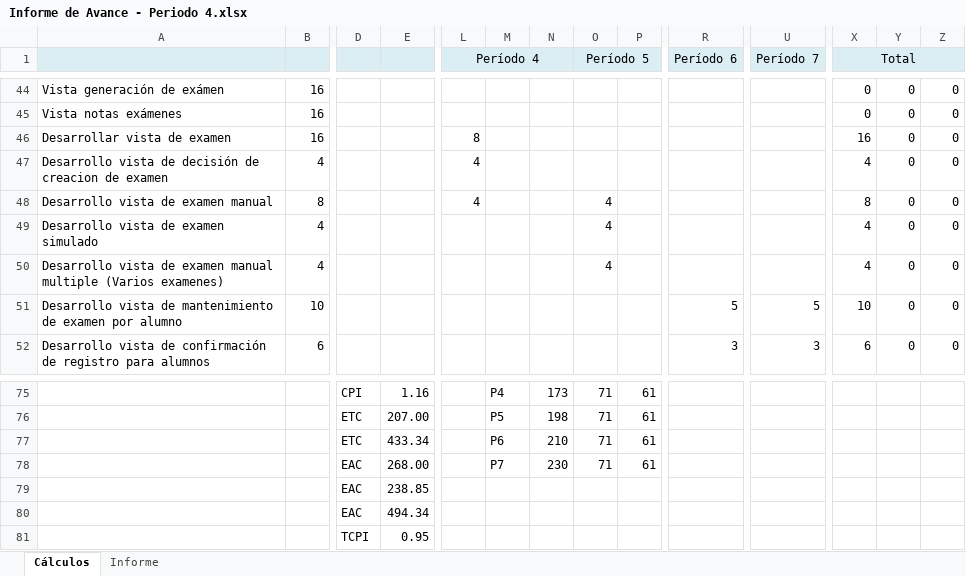
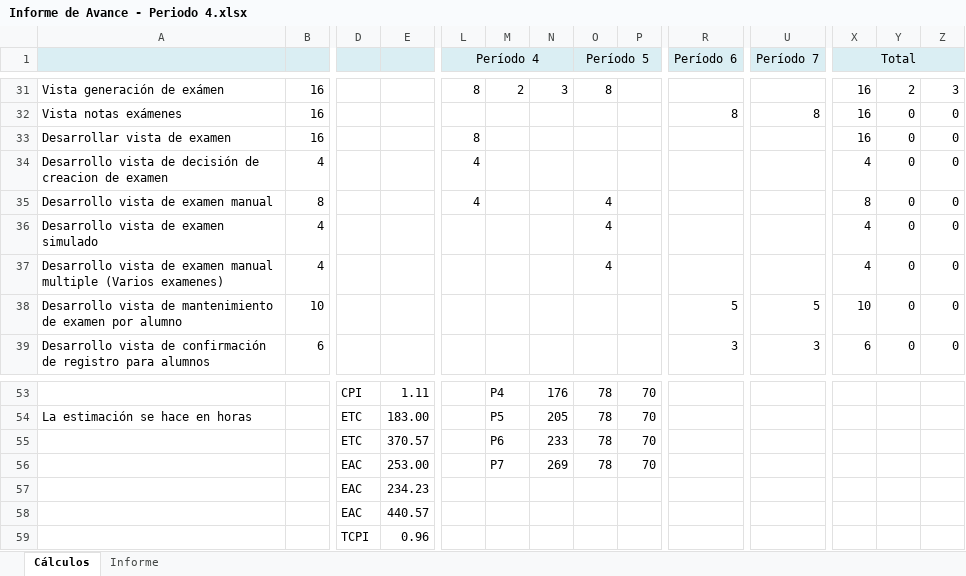
Before and after one commit to Tinchoob/Unla-RoyalAcademy, an Excel workbook: Entregables/Informe de avance/Informe de Avance - Periodo 4.xlsx, sheet Cálculos, drawn as a sheet; only a part is shown, gaps mark what is left out; values as stored, in another font and other column widths than the file's, no borders; addresses are those after the commit; the diff covers the shown part only; the diff names each change by its address in the sheet, - before the commit and + after, or states it on an @@ line.

```diff
--- a/Entregables/Informe de avance/Informe de Avance - Periodo 4.xlsx (sheet Cálculos)
+++ b/Entregables/Informe de avance/Informe de Avance - Periodo 4.xlsx (sheet Cálculos)
-L31 (Período 4): (empty)
+L31 (Período 4): 8
-M31: (empty)
+M31: 2
-N31: (empty)
+N31: 3
-O31 (Período 5): (empty)
+O31 (Período 5): 8
-X31:X32 (Total): 0
+X31:X32 (Total): 16
-Y31: 0
+Y31: 2
-Z31: 0
+Z31: 3
-R32 (Período 6): (empty)
+R32 (Período 6): 8
-U32 (Período 7): (empty)
+U32 (Período 7): 8
-E53: 1.16
+E53: 1.11
-N53: 173
+N53: 176
-O53:O56 (Período 5): 71
+O53:O56 (Período 5): 78
-P53:P56: 61
+P53:P56: 70
-A54: (empty)
+A54: La estimación se hace en horas
-E54: 207.00
+E54: 183.00
-N54: 198
+N54: 205
-E55: 433.34
+E55: 370.57
-N55: 210
+N55: 233
-E56: 268.00
+E56: 253.00
-N56: 230
+N56: 269
-E57: 238.85
+E57: 234.23
-E58: 494.34
+E58: 440.57
-E59: 0.95
+E59: 0.96
```
Also changed, not shown: 14 added rows, 36 removed rows and 44 edited cells elsewhere in this sheet, sheet Informe, formulas that keep their value, charts or pictures.
